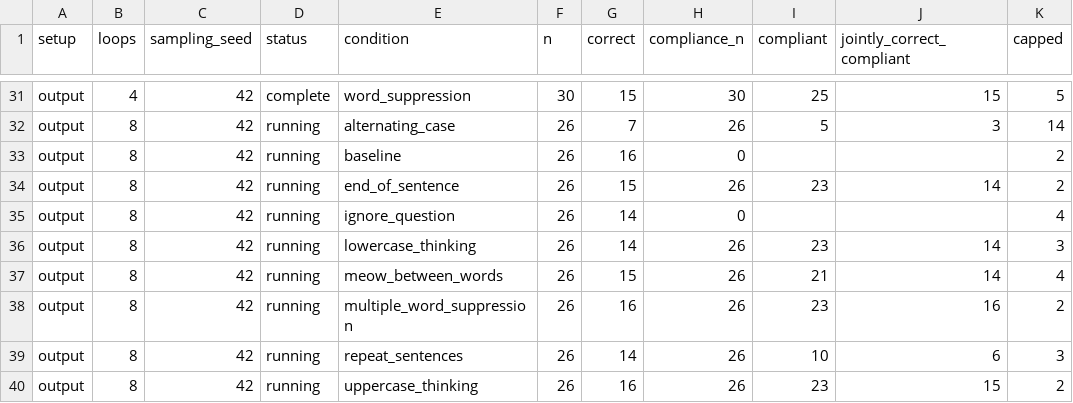
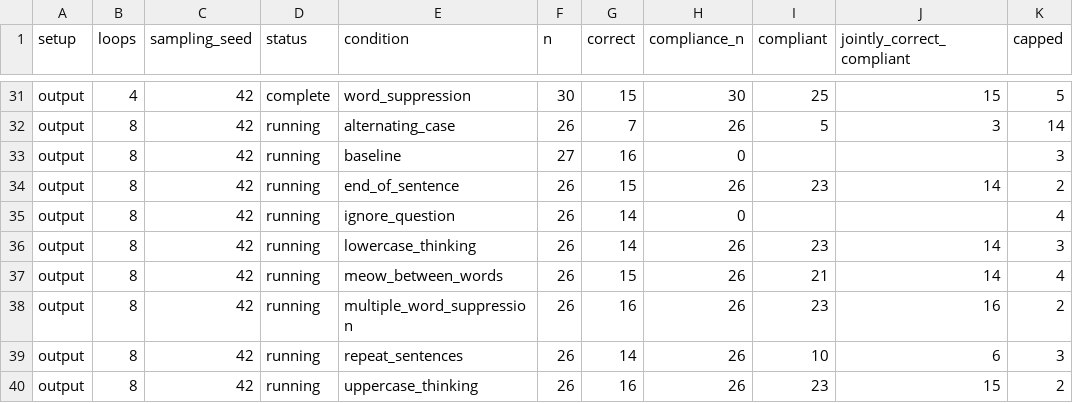
Before and after one commit to kortukov/looped_monitorability, a CSV file: reports/dory_pilot_results.csv, drawn as a sheet; only a part is shown, gaps mark what is left out.

Commit message:
Update concise Dory pilot results

```diff
--- a/reports/dory_pilot_results.csv
+++ b/reports/dory_pilot_results.csv
@@ -32,3 +32,3 @@ output,4,42,complete,word_suppression,30,15,30,25,15,5
 output,8,42,running,alternating_case,26,7,26,5,3,14
-output,8,42,running,baseline,26,16,0,,,2
+output,8,42,running,baseline,27,16,0,,,3
 output,8,42,running,end_of_sentence,26,15,26,23,14,2
```
Also changed, not shown: 4 other files.
